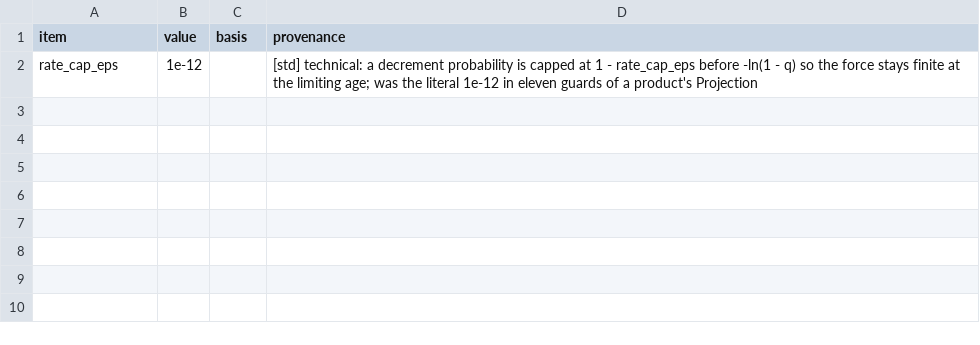
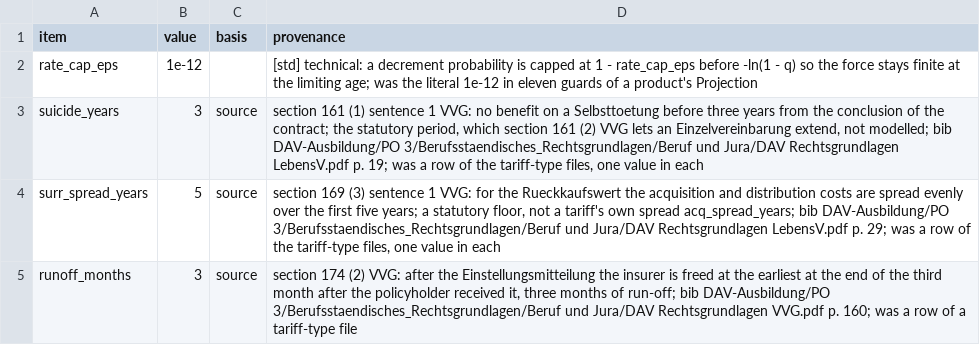
Before and after one commit to Degelmann-Solutions/delib-testbed, a CSV file: core/Core/Data/param_core.csv, drawn as a sheet.

```diff
--- a/core/Core/Data/param_core.csv
+++ b/core/Core/Data/param_core.csv
@@ -2 +2,4 @@ item,value,basis,provenance
 rate_cap_eps,1e-12,,"[std] technical: a decrement probability is capped at 1 - rate_cap_eps before -ln(1 - q) so the force stays finite at the limiting age; was the literal 1e-12 in eleven guards of a product's Projection"
+suicide_years,3,source,"section 161 (1) sentence 1 VVG: no benefit on a Selbsttoetung before three years from the conclusion of the contract; the statutory period, which section 161 (2) VVG lets an Einzelvereinbarung extend, not modelled; bib DAV-Ausbildung/PO 3/Berufsstaendisches_Rechtsgrundlagen/Beruf und Jura/DAV Rechtsgrundlagen LebensV.pdf p. 19; was a row of the tariff-type files, one value in each"
+surr_spread_years,5,source,"section 169 (3) sentence 1 VVG: for the Rueckkaufswert the acquisition and distribution costs are spread evenly over the first five years; a statutory floor, not a tariff's own spread acq_spread_years; bib DAV-Ausbildung/PO 3/Berufsstaendisches_Rechtsgrundlagen/Beruf und Jura/DAV Rechtsgrundlagen LebensV.pdf p. 29; was a row of the tariff-type files, one value in each"
+runoff_months,3,source,"section 174 (2) VVG: after the Einstellungsmitteilung the insurer is freed at the earliest at the end of the third month after the policyholder received it, three months of run-off; bib DAV-Ausbildung/PO 3/Berufsstaendisches_Rechtsgrundlagen/Beruf und Jura/DAV Rechtsgrundlagen VVG.pdf p. 160; was a row of a tariff-type file"
```
Also changed, not shown: products/berufsunfaehigkeit/param_tariff_type.csv, products/indexpolice/param_tariff_type.csv, 15 other files.
